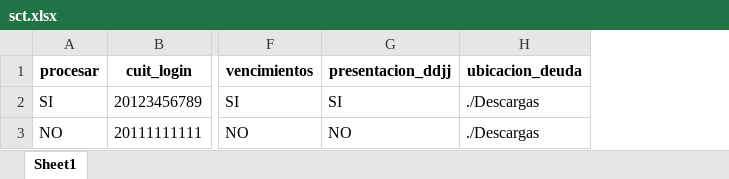
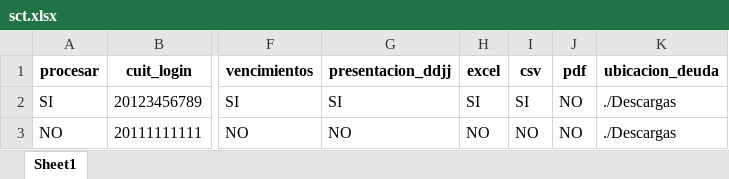
Before and after one commit to abustosp/bot-mis-comprobantes-cliente, an Excel workbook: ejemplos_api/sct.xlsx, sheet Sheet1, drawn as a sheet; only a part is shown, gaps mark what is left out; values as stored, in another font and other column widths than the file's, no borders; the diff names each change by its address in the sheet, - before the commit and + after, or states it on an @@ line.

Commit message:
Update SCT Excel file to reflect recent changes in data structure

```diff
--- a/ejemplos_api/sct.xlsx (sheet Sheet1)
+++ b/ejemplos_api/sct.xlsx (sheet Sheet1)
+column H (excel), rows 2-3: SI | NO
+column I (csv), rows 2-3: SI | NO
+column J (pdf), rows 2-3: NO | NO
```
